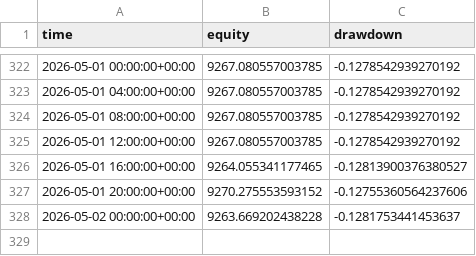
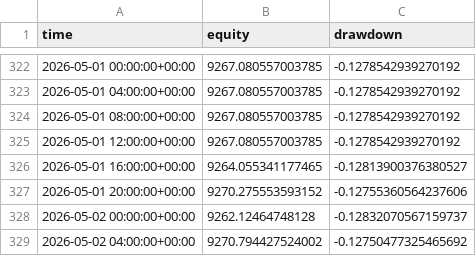
Before and after one commit to baeks0414/quant-4h-dual, a CSV file: results/paper_live_rt/equity_curve.csv, drawn as a sheet; only a part is shown, gaps mark what is left out.

```diff
--- a/results/paper_live_rt/equity_curve.csv
+++ b/results/paper_live_rt/equity_curve.csv
@@ -327,2 +327,3 @@ time,equity,drawdown
 2026-05-01 20:00:00+00:00,9270.275553593152,-0.12755360564237606
-2026-05-02 00:00:00+00:00,9263.669202438228,-0.1281753441453637
+2026-05-02 00:00:00+00:00,9262.12464748128,-0.12832070567159737
+2026-05-02 04:00:00+00:00,9270.794427524002,-0.12750477325465692
```
Also changed, not shown: results/paper_live_rt/run_log.csv, 1 other file.
